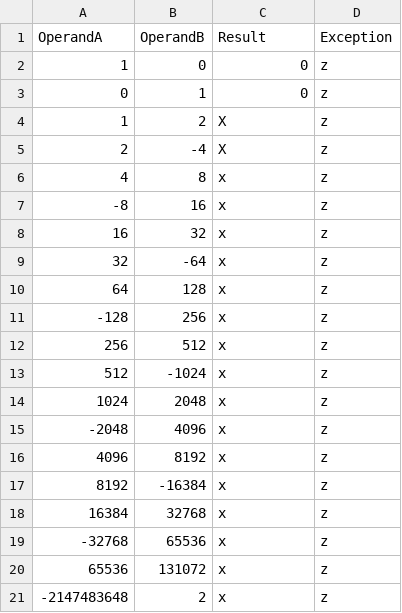
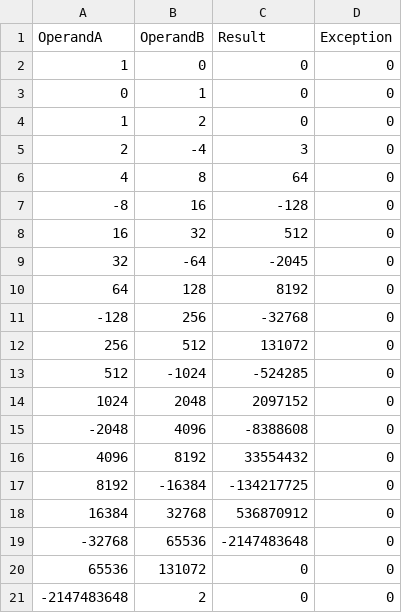
Before and after one commit to ayhong16/ece350-cpu, a CSV file: multdiv-main/multbasic_actual.csv, drawn as a sheet.

```diff
--- a/multdiv-main/multbasic_actual.csv
+++ b/multdiv-main/multbasic_actual.csv
@@ -1,21 +1,21 @@
 OperandA, OperandB, Result, Exception
-          1,          0,          0,z
-          0,          1,          0,z
-          1,          2,          X,z
-          2,         -4,          X,z
-          4,          8,          x,z
-         -8,         16,          x,z
-         16,         32,          x,z
-         32,        -64,          x,z
-         64,        128,          x,z
-       -128,        256,          x,z
-        256,        512,          x,z
-        512,      -1024,          x,z
-       1024,       2048,          x,z
-      -2048,       4096,          x,z
-       4096,       8192,          x,z
-       8192,     -16384,          x,z
-      16384,      32768,          x,z
-     -32768,      65536,          x,z
-      65536,     131072,          x,z
--2147483648,          2,          x,z
+          1,          0,          0,0
+          0,          1,          0,0
+          1,          2,          0,0
+          2,         -4,          3,0
+          4,          8,         64,0
+         -8,         16,       -128,0
+         16,         32,        512,0
+         32,        -64,      -2045,0
+         64,        128,       8192,0
+       -128,        256,     -32768,0
+        256,        512,     131072,0
+        512,      -1024,    -524285,0
+       1024,       2048,    2097152,0
+      -2048,       4096,   -8388608,0
+       4096,       8192,   33554432,0
+       8192,     -16384, -134217725,0
+      16384,      32768,  536870912,0
+     -32768,      65536,-2147483648,0
+      65536,     131072,          0,0
+-2147483648,          2,          0,0
```
Also changed, not shown: multdiv-main/multbasic_diff.csv, 6 other files.
